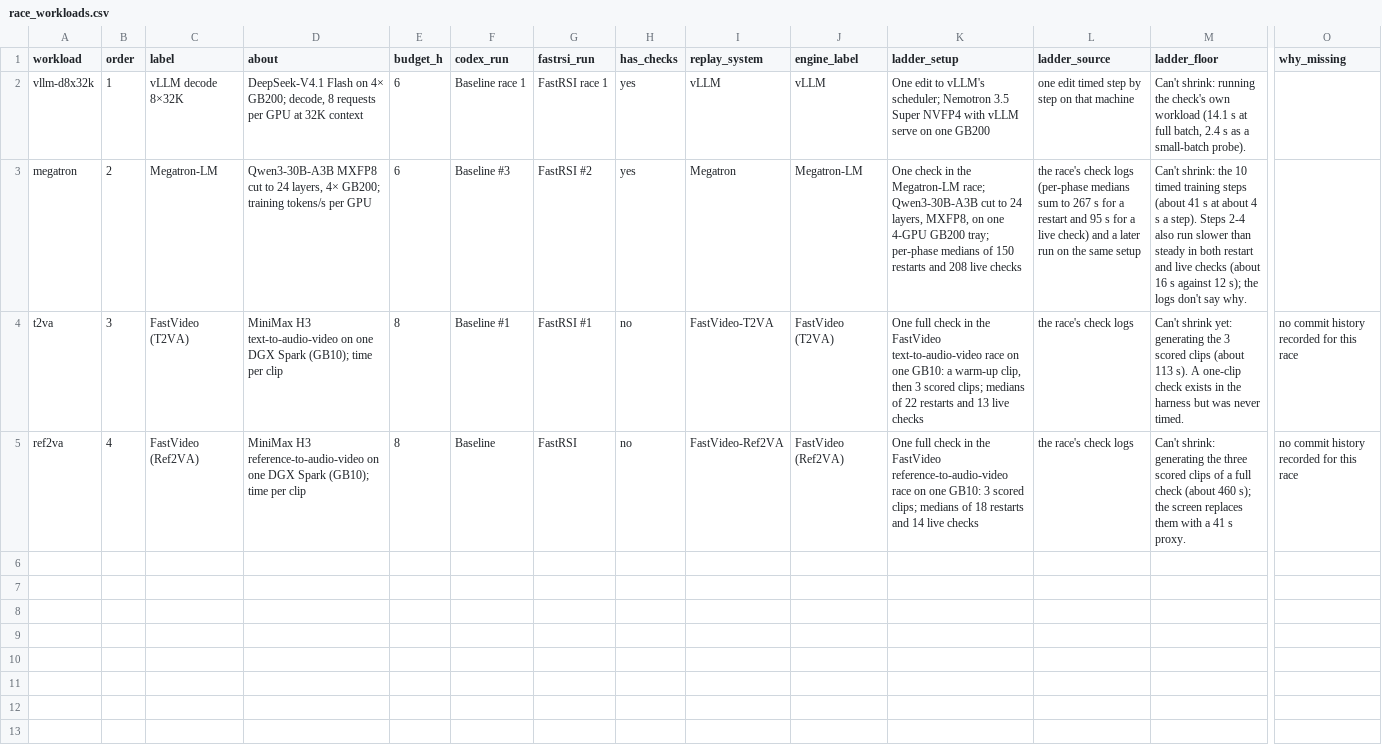
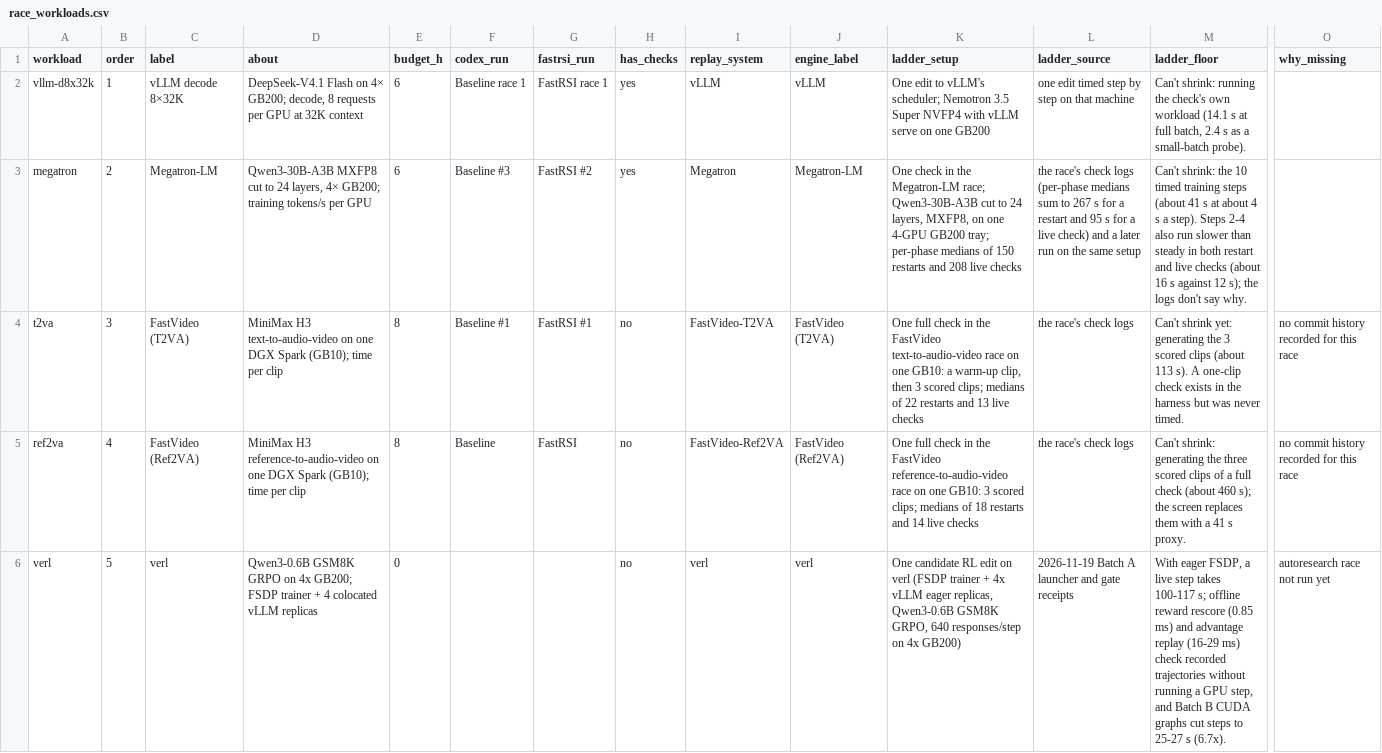
Before and after one commit to hao-ai-lab/rsibox, a CSV file: site/landing/dash/data/race_workloads.csv, drawn as a sheet; only a part is shown, gaps mark what is left out; rows hold the shown columns only; the diff covers the shown part only; the diff names each change by its address in the sheet, - before the commit and + after, or states it on an @@ line.

```diff
--- a/site/landing/dash/data/race_workloads.csv
+++ b/site/landing/dash/data/race_workloads.csv
+row 6: verl | 5 | verl | Qwen3-0.6B GSM8K GRPO on 4x GB200; FSDP trainer + 4 colocated vLLM replicas | 0 |  |  | no | verl | verl | One candidate RL edit on verl (FSDP trainer + 4x vLLM eager replicas, Qwen3-0.6B GSM8K GRPO, 640 responses/step on 4x GB200) | 2026-11-19 Batch A launcher and gate receipts | With eager FSDP, a live step takes 100-117 s; offline reward rescore (0.85 ms) and advantage replay (16-29 ms) check recorded trajectories without running a GPU step, and Batch B CUDA graphs cut steps to 25-27 s (6.7x). | autoresearch race not run yet
```
Also changed, not shown: 2 added rows elsewhere in this file, site/landing/dash/data/eval_ladder.csv, site/landing/dash/data/ladder_rungs.csv, 4 other files.
